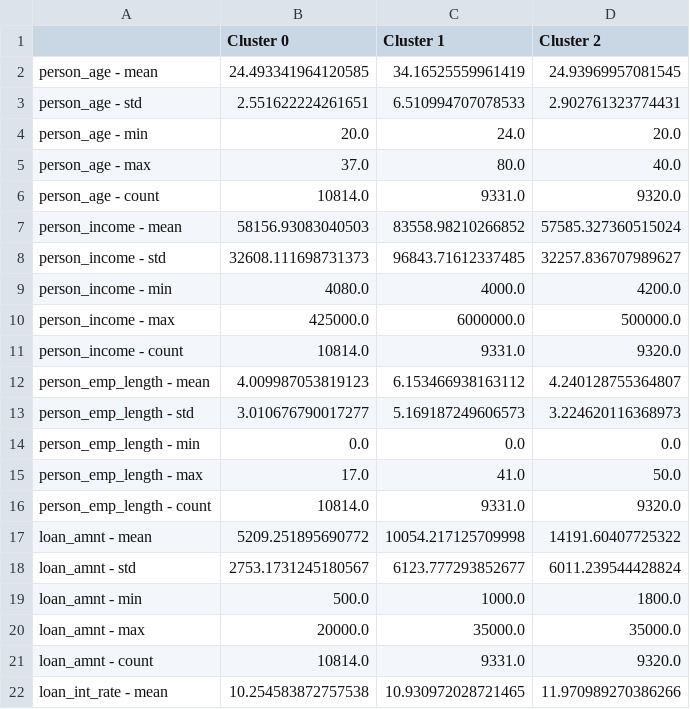
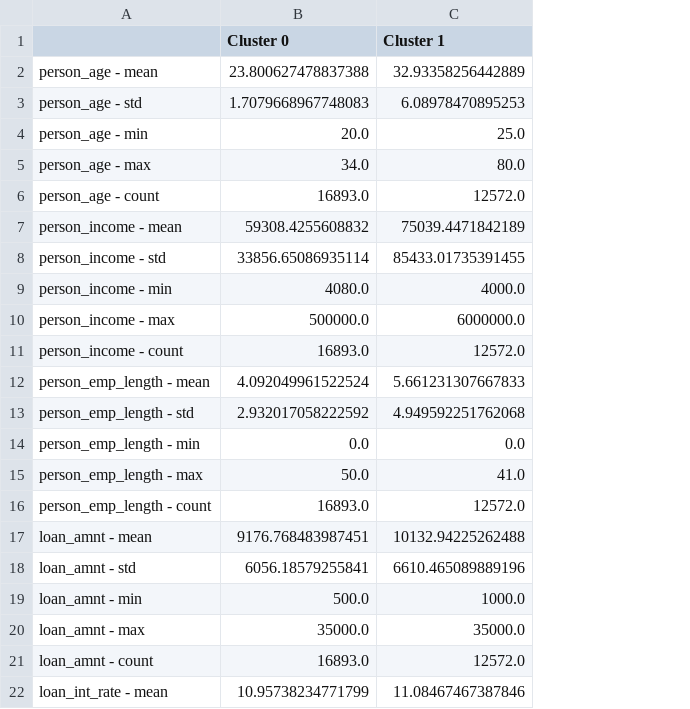
Before and after one commit to soleimanihamed/Daanish, a CSV file: projects/probability_of_default/data/output/kmeans_analysis.csv, drawn as a sheet; only a part is shown; the diff covers the shown part only; the diff names each change by its address in the sheet, - before the commit and + after, or states it on an @@ line.

Commit message:
KModes Clustering analysis and tuning for KMeans Clustering was added

```diff
--- a/projects/probability_of_default/data/output/kmeans_analysis.csv
+++ b/projects/probability_of_default/data/output/kmeans_analysis.csv
-column D (Cluster 2), rows 2-22: 24.93969957081545 | 2.902761323774431 | 20.0 | 40.0 | 9320.0 | 57585.327360515024 | 32257.836707989627 | 4200.0 | 500000.0 | 9320.0 | 4.240128755364807 | 3.224620116368973 | 0.0 | 50.0 | 9320.0 | 14191.60407725322 | 6011.239544428824 | 1800.0 | 35000.0 | 9320.0 | 11.970989270386266
-B2 (Cluster 0): 24.493341964120585
+B2 (Cluster 0): 23.800627478837388
-C2 (Cluster 1): 34.16525559961419
+C2 (Cluster 1): 32.93358256442889
-B3 (Cluster 0): 2.551622224261651
+B3 (Cluster 0): 1.7079668967748083
-C3 (Cluster 1): 6.510994707078533
+C3 (Cluster 1): 6.08978470895253
-C4 (Cluster 1): 24.0
+C4 (Cluster 1): 25.0
-B5 (Cluster 0): 37.0
+B5 (Cluster 0): 34.0
-B6 (Cluster 0): 10814.0
+B6 (Cluster 0): 16893.0
-C6 (Cluster 1): 9331.0
+C6 (Cluster 1): 12572.0
-B7 (Cluster 0): 58156.93083040503
+B7 (Cluster 0): 59308.4255608832
-C7 (Cluster 1): 83558.98210266852
+C7 (Cluster 1): 75039.4471842189
-B8 (Cluster 0): 32608.111698731373
+B8 (Cluster 0): 33856.65086935114
-C8 (Cluster 1): 96843.71612337485
+C8 (Cluster 1): 85433.01735391455
-B10 (Cluster 0): 425000.0
+B10 (Cluster 0): 500000.0
-B11 (Cluster 0): 10814.0
+B11 (Cluster 0): 16893.0
-C11 (Cluster 1): 9331.0
+C11 (Cluster 1): 12572.0
-B12 (Cluster 0): 4.009987053819123
+B12 (Cluster 0): 4.092049961522524
-C12 (Cluster 1): 6.153466938163112
+C12 (Cluster 1): 5.661231307667833
-B13 (Cluster 0): 3.010676790017277
+B13 (Cluster 0): 2.932017058222592
-C13 (Cluster 1): 5.169187249606573
+C13 (Cluster 1): 4.949592251762068
-B15 (Cluster 0): 17.0
+B15 (Cluster 0): 50.0
-B16 (Cluster 0): 10814.0
+B16 (Cluster 0): 16893.0
-C16 (Cluster 1): 9331.0
+C16 (Cluster 1): 12572.0
-B17 (Cluster 0): 5209.251895690772
+B17 (Cluster 0): 9176.768483987451
-C17 (Cluster 1): 10054.217125709998
+C17 (Cluster 1): 10132.94225262488
-B18 (Cluster 0): 2753.1731245180567
+B18 (Cluster 0): 6056.18579255841
-C18 (Cluster 1): 6123.777293852677
+C18 (Cluster 1): 6610.465089889196
-B20 (Cluster 0): 20000.0
+B20 (Cluster 0): 35000.0
-B21 (Cluster 0): 10814.0
+B21 (Cluster 0): 16893.0
-C21 (Cluster 1): 9331.0
+C21 (Cluster 1): 12572.0
-B22 (Cluster 0): 10.254583872757538
+B22 (Cluster 0): 10.95738234771799
-C22 (Cluster 1): 10.930972028721465
+C22 (Cluster 1): 11.08467467387846
```
Also changed, not shown: 21 edited cells elsewhere in this file, projects/probability_of_default/data/output/correlation_matrix.csv, 5 other files.
